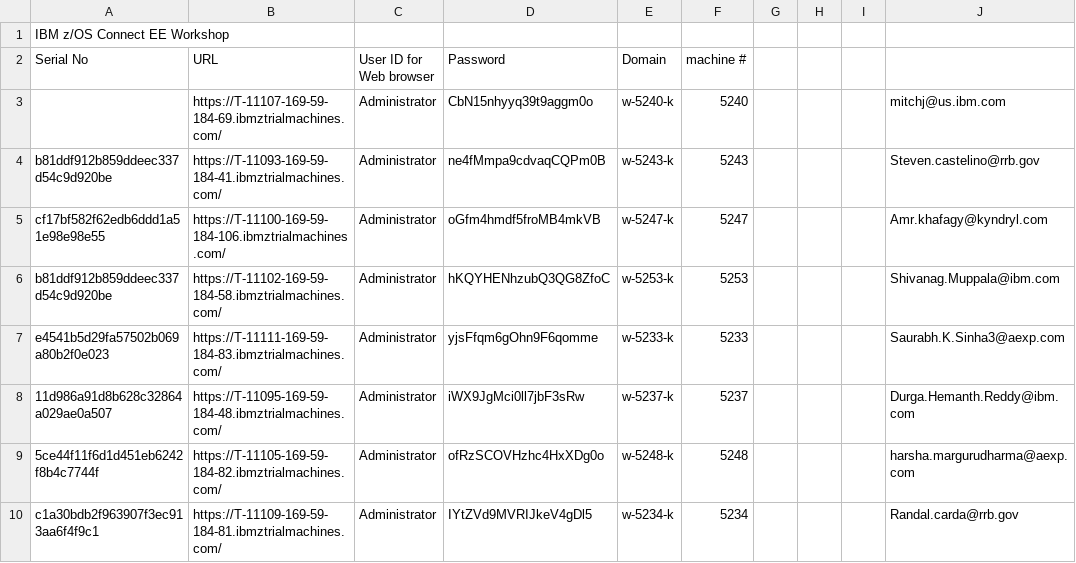
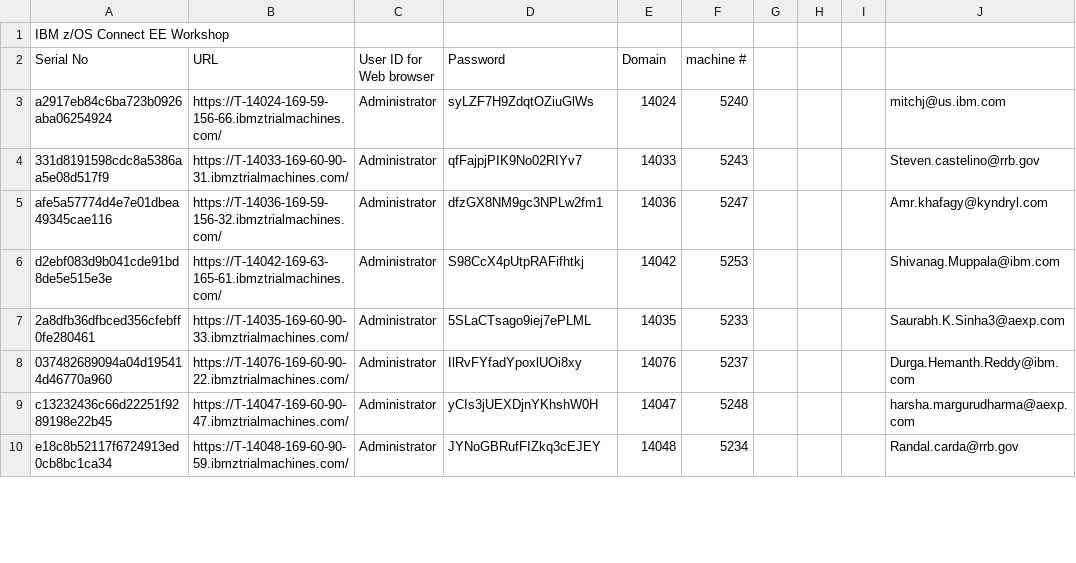
Before and after one commit to emitchj/WSC-zVA-Registation, a CSV file: labs.csv, drawn as a sheet; only a part is shown; the diff covers the shown part only.

Commit message:
Add files via upload

```diff
--- a/labs.csv
+++ b/labs.csv
@@ -2,9 +2,9 @@ IBM z/OS Connect EE Workshop,,,,,,,,,
 Serial No,URL,User ID for Web browser,Password,Domain,machine #,,,,
-,https://T-11107-169-59-184-69.ibmztrialmachines.com/,Administrator,CbN15nhyyq39t9aggm0o,w-5240-k,5240,,,,mitchj@us.ibm.com
-b81ddf912b859ddeec337d54c9d920be,https://T-11093-169-59-184-41.ibmztrialmachines.com/,Administrator,ne4fMmpa9cdvaqCQPm0B,w-5243-k,5243,,,,Steven.castelino@rrb.gov
-cf17bf582f62edb6ddd1a51e98e98e55,https://T-11100-169-59-184-106.ibmztrialmachines.com/,Administrator,oGfm4hmdf5froMB4mkVB,w-5247-k,5247,,,,Amr.khafagy@kyndryl.com
-b81ddf912b859ddeec337d54c9d920be,https://T-11102-169-59-184-58.ibmztrialmachines.com/,Administrator,hKQYHENhzubQ3QG8ZfoC,w-5253-k,5253,,,,Shivanag.Muppala@ibm.com
-e4541b5d29fa57502b069a80b2f0e023,https://T-11111-169-59-184-83.ibmztrialmachines.com/,Administrator,yjsFfqm6gOhn9F6qomme,w-5233-k,5233,,,,Saurabh.K.Sinha3@aexp.com
-11d986a91d8b628c32864a029ae0a507,https://T-11095-169-59-184-48.ibmztrialmachines.com/,Administrator,iWX9JgMci0ll7jbF3sRw,w-5237-k,5237,,,,Durga.Hemanth.Reddy@ibm.com
-5ce44f11f6d1d451eb6242f8b4c7744f,https://T-11105-169-59-184-82.ibmztrialmachines.com/,Administrator,ofRzSCOVHzhc4HxXDg0o,w-5248-k,5248,,,,harsha.margurudharma@aexp.com
-c1a30bdb2f963907f3ec913aa6f4f9c1,https://T-11109-169-59-184-81.ibmztrialmachines.com/,Administrator,IYtZVd9MVRIJkeV4gDl5,w-5234-k,5234,,,,Randal.carda@rrb.gov
+a2917eb84c6ba723b0926aba06254924,https://T-14024-169-59-156-66.ibmztrialmachines.com/,Administrator,syLZF7H9ZdqtOZiuGlWs,14024,5240,,,,mitchj@us.ibm.com
+331d8191598cdc8a5386aa5e08d517f9,https://T-14033-169-60-90-31.ibmztrialmachines.com/,Administrator,qfFajpjPIK9No02RIYv7,14033,5243,,,,Steven.castelino@rrb.gov
+afe5a57774d4e7e01dbea49345cae116,https://T-14036-169-59-156-32.ibmztrialmachines.com/,Administrator,dfzGX8NM9gc3NPLw2fm1,14036,5247,,,,Amr.khafagy@kyndryl.com
+d2ebf083d9b041cde91bd8de5e515e3e,https://T-14042-169-63-165-61.ibmztrialmachines.com/,Administrator,S98CcX4pUtpRAFifhtkj,14042,5253,,,,Shivanag.Muppala@ibm.com
+2a8dfb36dfbced356cfebff0fe280461,https://T-14035-169-60-90-33.ibmztrialmachines.com/,Administrator,5SLaCTsago9iej7ePLML,14035,5233,,,,Saurabh.K.Sinha3@aexp.com
+037482689094a04d195414d46770a960,https://T-14076-169-60-90-22.ibmztrialmachines.com/,Administrator,IlRvFYfadYpoxlUOi8xy,14076,5237,,,,Durga.Hemanth.Reddy@ibm.com
+c13232436c66d22251f9289198e22b45,https://T-14047-169-60-90-47.ibmztrialmachines.com/,Administrator,yCIs3jUEXDjnYKhshW0H,14047,5248,,,,harsha.margurudharma@aexp.com
+e18c8b52117f6724913ed0cb8bc1ca34,https://T-14048-169-60-90-59.ibmztrialmachines.com/,Administrator,JYNoGBRufFIZkq3cEJEY,14048,5234,,,,Randal.carda@rrb.gov
```
Also changed, not shown: 4 added rows, 4 removed rows and 52 edited cells elsewhere in this file.
